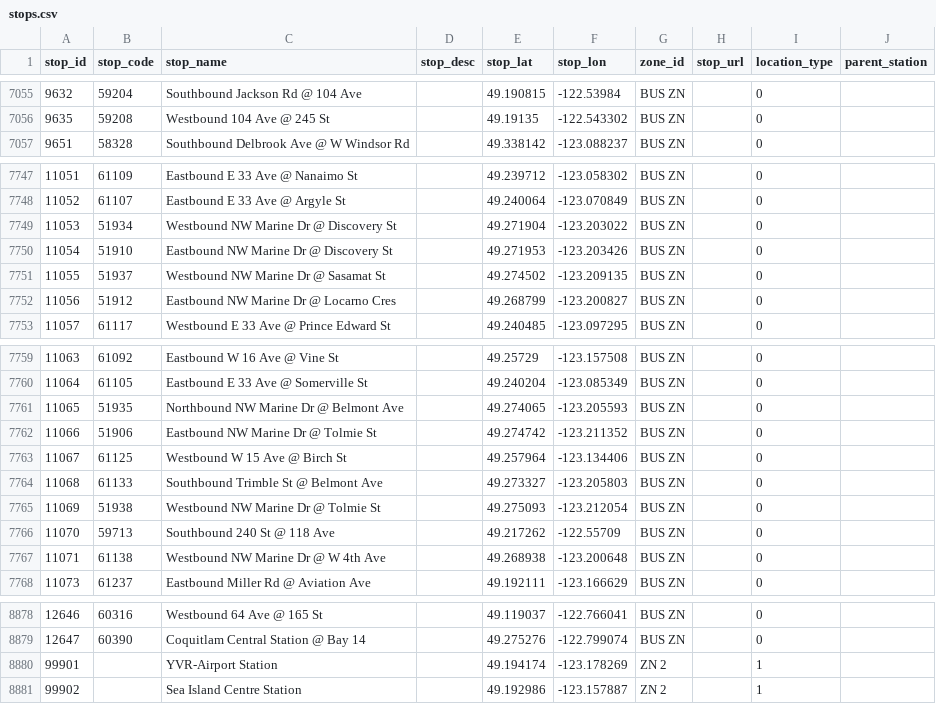
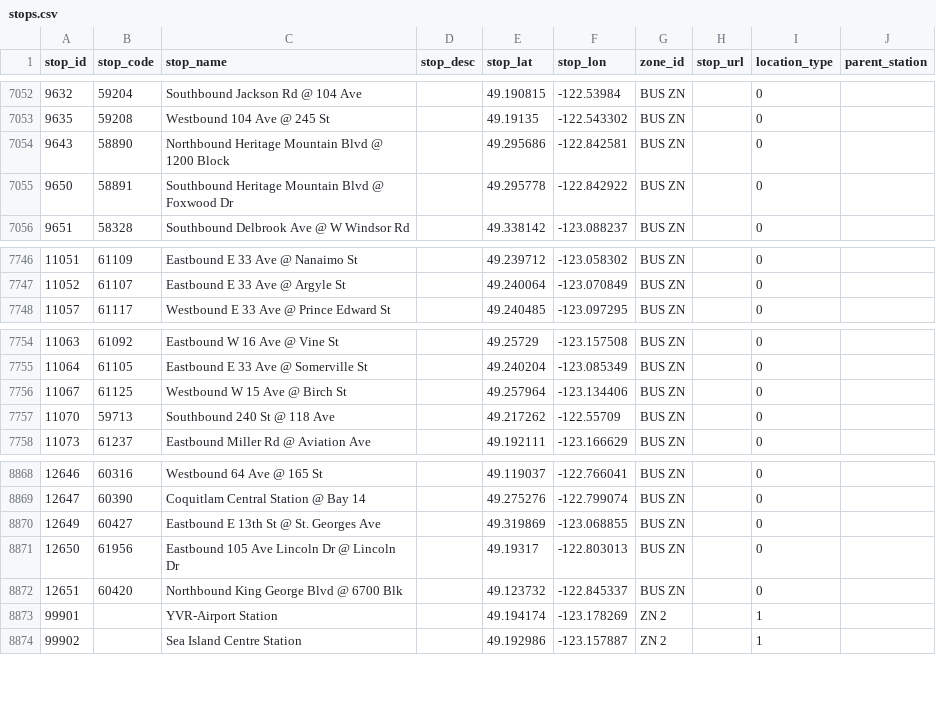
Before and after one commit to carsonyl/translink-derived-datasets, a CSV file: datasets/stops.csv, drawn as a sheet; only a part is shown, gaps mark what is left out; removed rows and columns are numbered as before the commit, all else as after; the diff covers the shown part only; the diff names each change by its address in the sheet, - before the commit and + after, or states it on an @@ line.

Commit message:
Stops 2019-11-08.

```diff
--- a/datasets/stops.csv
+++ b/datasets/stops.csv
+row 7054: 9643 | 58890 | Northbound Heritage Mountain Blvd @ 1200 Block |  | 49.295686 | -122.842581 | BUS ZN |  | 0
+row 7055: 9650 | 58891 | Southbound Heritage Mountain Blvd @ Foxwood Dr |  | 49.295778 | -122.842922 | BUS ZN |  | 0
-row 7749: 11053 | 51934 | Westbound NW Marine Dr @ Discovery St |  | 49.271904 | -123.203022 | BUS ZN |  | 0
-row 7750: 11054 | 51910 | Eastbound NW Marine Dr @ Discovery St |  | 49.271953 | -123.203426 | BUS ZN |  | 0
-row 7751: 11055 | 51937 | Westbound NW Marine Dr @ Sasamat St |  | 49.274502 | -123.209135 | BUS ZN |  | 0
-row 7752: 11056 | 51912 | Eastbound NW Marine Dr @ Locarno Cres |  | 49.268799 | -123.200827 | BUS ZN |  | 0
-row 7761: 11065 | 51935 | Northbound NW Marine Dr @ Belmont Ave |  | 49.274065 | -123.205593 | BUS ZN |  | 0
-row 7762: 11066 | 51906 | Eastbound NW Marine Dr @ Tolmie St |  | 49.274742 | -123.211352 | BUS ZN |  | 0
-row 7764: 11068 | 61133 | Southbound Trimble St @ Belmont Ave |  | 49.273327 | -123.205803 | BUS ZN |  | 0
-row 7765: 11069 | 51938 | Westbound NW Marine Dr @ Tolmie St |  | 49.275093 | -123.212054 | BUS ZN |  | 0
-row 7767: 11071 | 61138 | Westbound NW Marine Dr @ W 4th Ave |  | 49.268938 | -123.200648 | BUS ZN |  | 0
+row 8870: 12649 | 60427 | Eastbound E 13th St @ St. Georges Ave |  | 49.319869 | -123.068855 | BUS ZN |  | 0
+row 8871: 12650 | 61956 | Eastbound 105 Ave Lincoln Dr @ Lincoln Dr |  | 49.19317 | -122.803013 | BUS ZN |  | 0
+row 8872: 12651 | 60420 | Northbound King George Blvd @ 6700 Blk |  | 49.123732 | -122.845337 | BUS ZN |  | 0
```
Also changed, not shown: 2 added rows, 5 removed rows and 2 edited cells elsewhere in this file, 1 other file.
